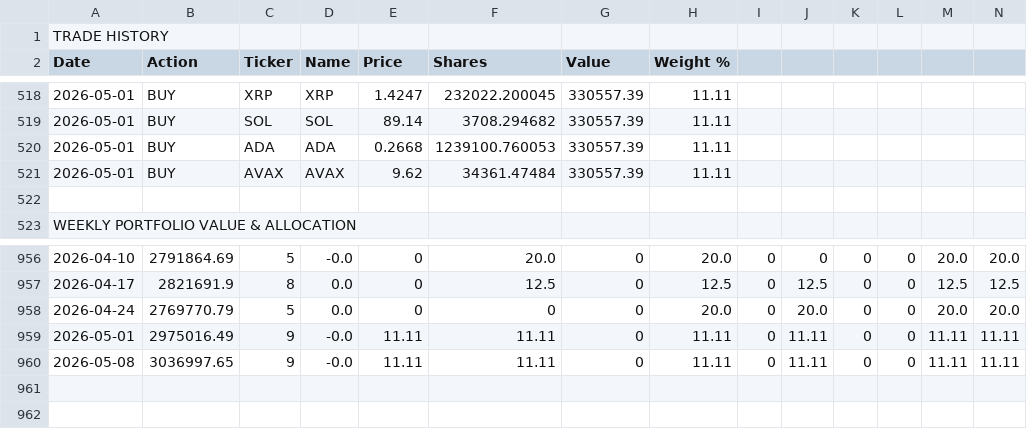
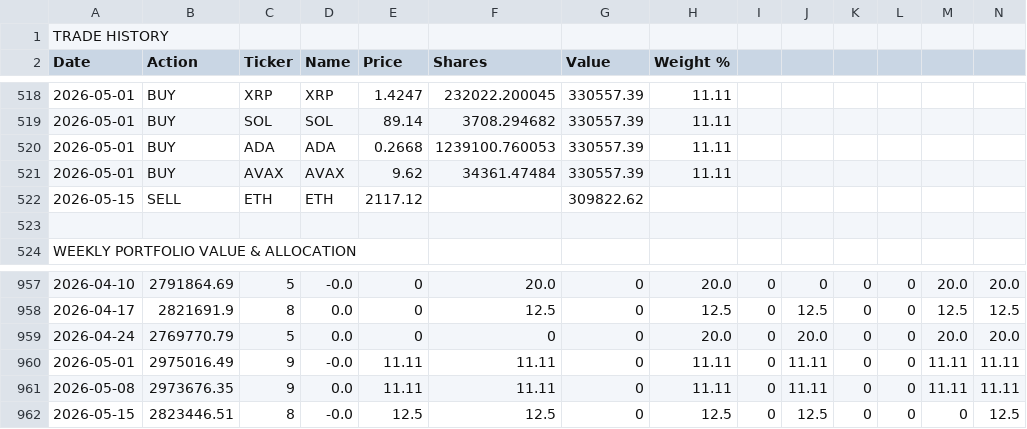
Before and after one commit to dygo3739/dmg-capital, a CSV file: crypto-rotation-full-history.csv, drawn as a sheet; only a part is shown, gaps mark what is left out; addresses are those after the commit; rows hold the shown columns only; the diff names each change by its address in the sheet, - before the commit and + after, or states it on an @@ line.

```diff
--- a/crypto-rotation-full-history.csv
+++ b/crypto-rotation-full-history.csv
+row 522: 2026-05-15 | SELL | ETH | ETH | 2117.12 |  | 309822.62
-B961 (Action): 3036997.65
+B961 (Action): 2973676.35
-D961 (Name): -0.0
+D961 (Name): 0.0
+row 962: 2026-05-15 | 2823446.51 | 8 | -0.0 | 12.5 | 12.5 | 0 | 12.5 | 0 | 12.5 | 0 | 0 | 0 | 12.5
```
Also changed, not shown: 2 other files.
